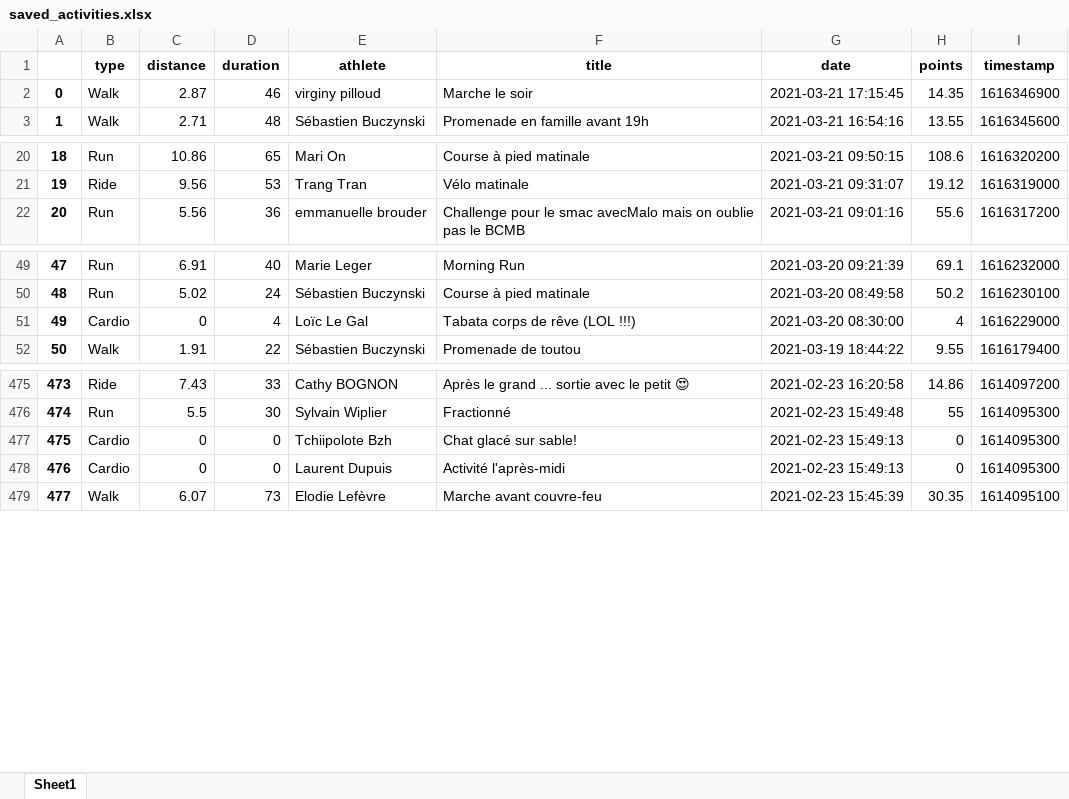
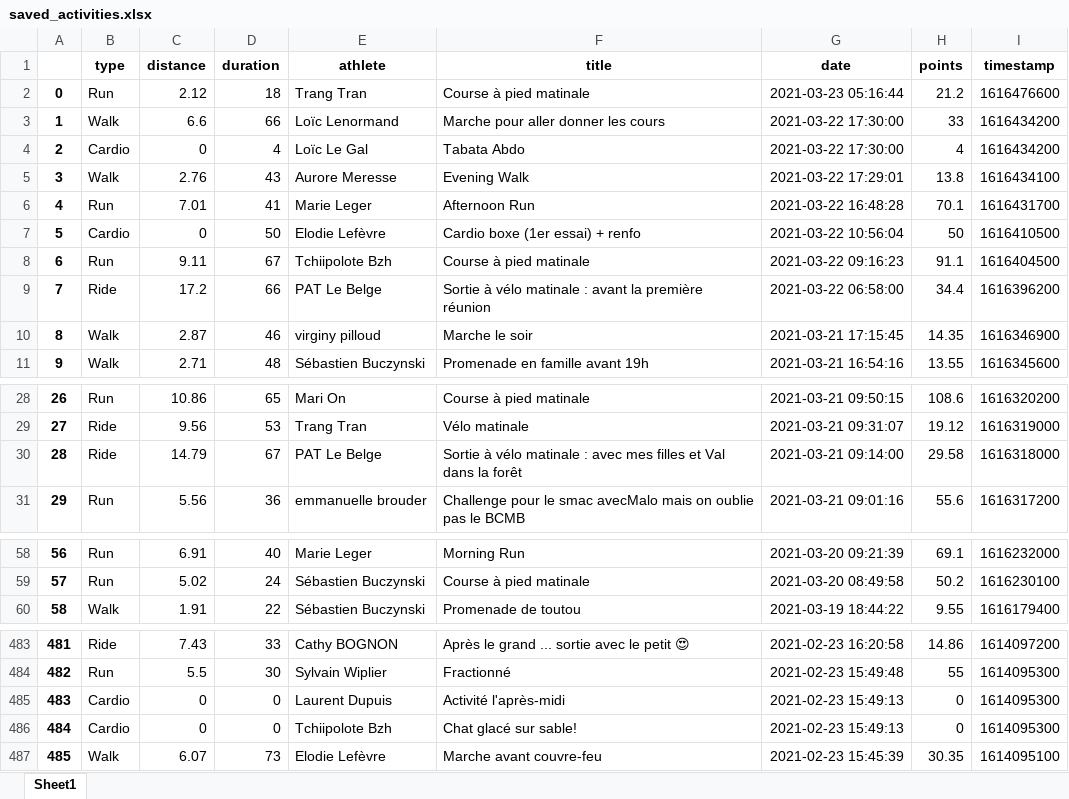
Before and after one commit to bcmb78/bcmb-site-hugo, an Excel workbook: content/defi/saved_activities.xlsx, sheet Sheet1, drawn as a sheet; only a part is shown, gaps mark what is left out; values as stored, in another font and other column widths than the file's, no borders; removed rows and columns are numbered as before the commit, all else as after; the diff names each change by its address in the sheet, - before the commit and + after, or states it on an @@ line.

```diff
--- a/content/defi/saved_activities.xlsx (sheet Sheet1)
+++ b/content/defi/saved_activities.xlsx (sheet Sheet1)
+row 2: 0 | Run | 2.12 | 18 | Trang Tran | Course à pied matinale | 2021-03-23 05:16:44 | 21.2 | 1616476600
+row 3: 1 | Walk | 6.6 | 66 | Loïc Lenormand | Marche pour aller donner les cours | 2021-03-22 17:30:00 | 33 | 1616434200
+row 4: 2 | Cardio | 0 | 4 | Loïc Le Gal | Tabata Abdo | 2021-03-22 17:30:00 | 4 | 1616434200
+row 5: 3 | Walk | 2.76 | 43 | Aurore Meresse | Evening Walk | 2021-03-22 17:29:01 | 13.8 | 1616434100
+row 6: 4 | Run | 7.01 | 41 | Marie Leger | Afternoon Run | 2021-03-22 16:48:28 | 70.1 | 1616431700
+row 7: 5 | Cardio | 0 | 50 | Elodie Lefèvre | Cardio boxe (1er essai) + renfo | 2021-03-22 10:56:04 | 50 | 1616410500
+row 8: 6 | Run | 9.11 | 67 | Tchiipolote Bzh | Course à pied matinale | 2021-03-22 09:16:23 | 91.1 | 1616404500
+row 9: 7 | Ride | 17.2 | 66 | PAT Le Belge | Sortie à vélo matinale : avant la première réunion | 2021-03-22 06:58:00 | 34.4 | 1616396200
@@ column A renumbered from row 10 down @@
+row 30: 28 | Ride | 14.79 | 67 | PAT Le Belge | Sortie à vélo matinale : avec mes filles et Val dans la forêt | 2021-03-21 09:14:00 | 29.58 | 1616318000
-row 51: 49 | Cardio | 0 | 4 | Loïc Le Gal | Tabata corps de rêve (LOL !!!) | 2021-03-20 08:30:00 | 4 | 1616229000
@@ row 478 moved to row 485: 483 @@
```
Also changed, not shown: content/defi/equipes.xlsx, 4 other files.
